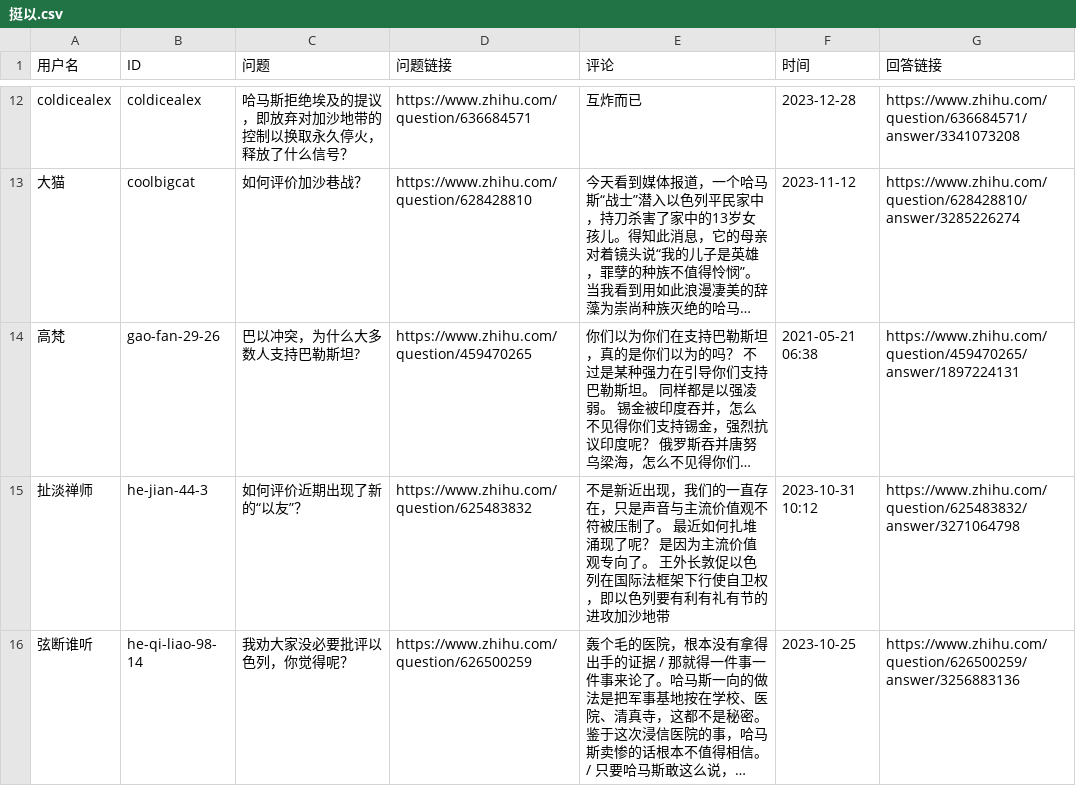
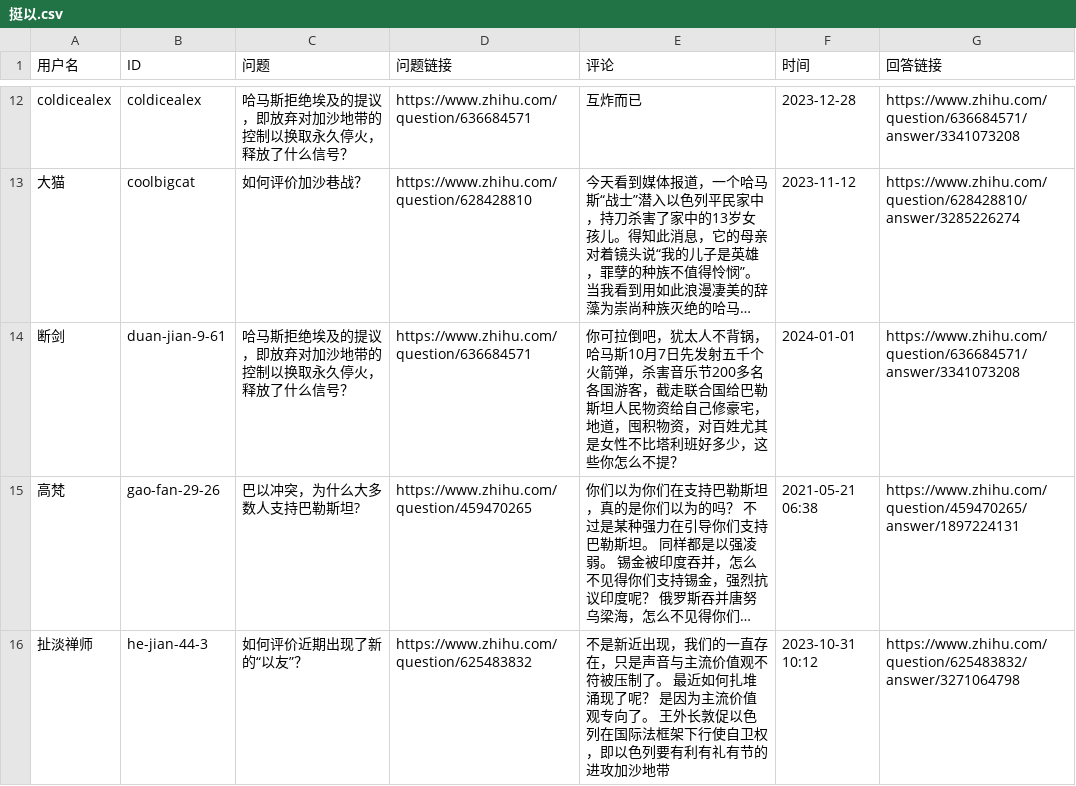
Before and after one commit to blacklisting/zhihu, a CSV file: 挺以.csv, drawn as a sheet; only a part is shown, gaps mark what is left out; the shorter side is filled out with more unchanged rows; long unchanged cells end in …; the diff names each change by its address in the sheet, - before the commit and + after, or states it on an @@ line.

Commit message:
Update with a comment just seen.

```diff
--- a/挺以.csv
+++ b/挺以.csv
+row 14: 断剑 | duan-jian-9-61 | 哈马斯拒绝埃及的提议，即放弃对加沙地带的控制以换取永久停火，释放了什么信号？ | https://www.zhihu.com/question/636684571 | 你可拉倒吧，犹太人不背锅，哈马斯10月7日先发射五千个火箭弹，杀害音乐节200多名各国游客，截走联合国给巴勒斯坦人民物资给自己修豪宅，地道，囤积物资，对百姓尤其是女性不比塔利班好多少，这些你怎么不提？ | 2024-01-01 | https://www.zhihu.com/question/636684571/answer/3341073208
```
